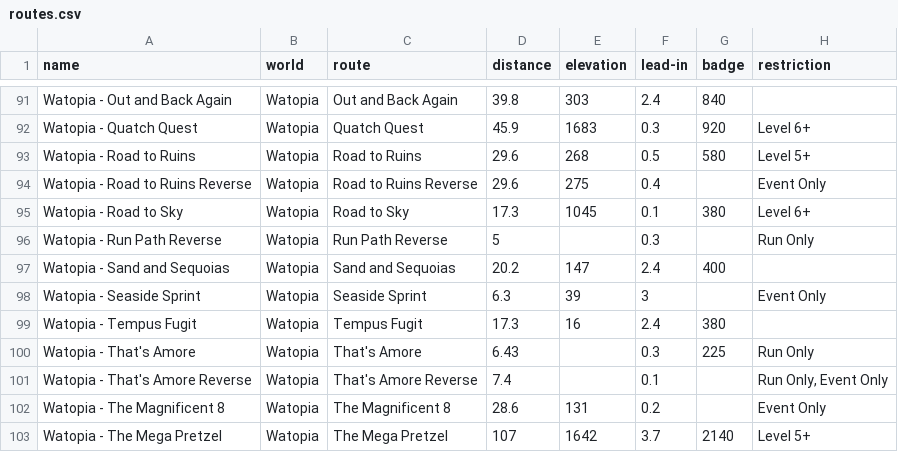
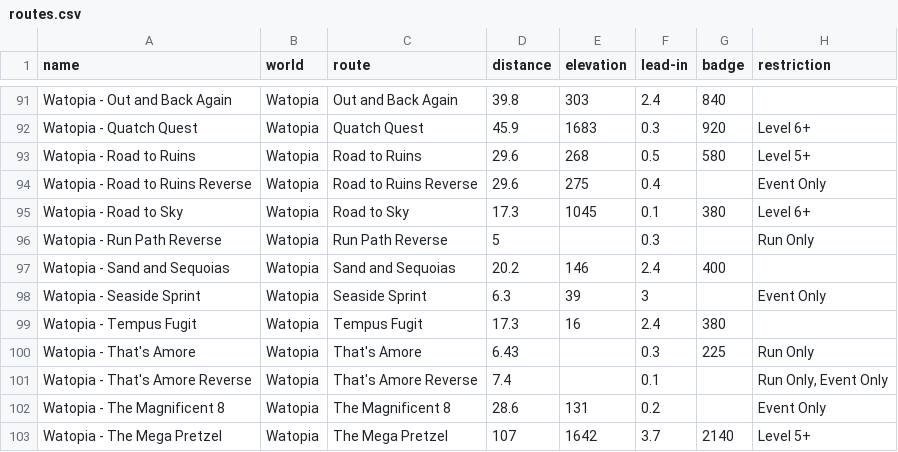
Before and after one commit to bennylp/zwift-training, a CSV file: data/routes.csv, drawn as a sheet; only a part is shown, gaps mark what is left out; the diff covers the shown part only.

```diff
--- a/data/routes.csv
+++ b/data/routes.csv
@@ -96,3 +96,3 @@ Watopia - Road to Sky,Watopia,Road to Sky,17.3,1045,0.1,380,Level 6+
 Watopia - Run Path Reverse,Watopia,Run Path Reverse,5,,0.3,,Run Only
-Watopia - Sand and Sequoias,Watopia,Sand and Sequoias,20.2,147,2.4,400,
+Watopia - Sand and Sequoias,Watopia,Sand and Sequoias,20.2,146,2.4,400,
 Watopia - Seaside Sprint,Watopia,Seaside Sprint,6.3,39,3,,Event Only
```
Also changed, not shown: 15 edited cells elsewhere in this file, 1 other file.
